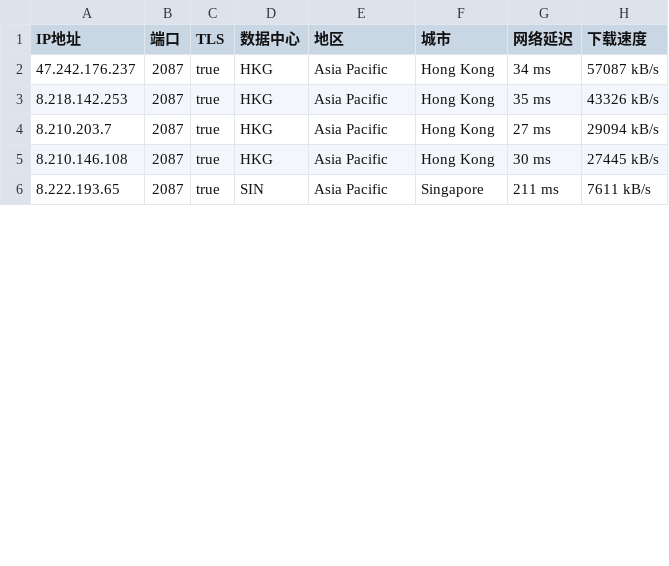
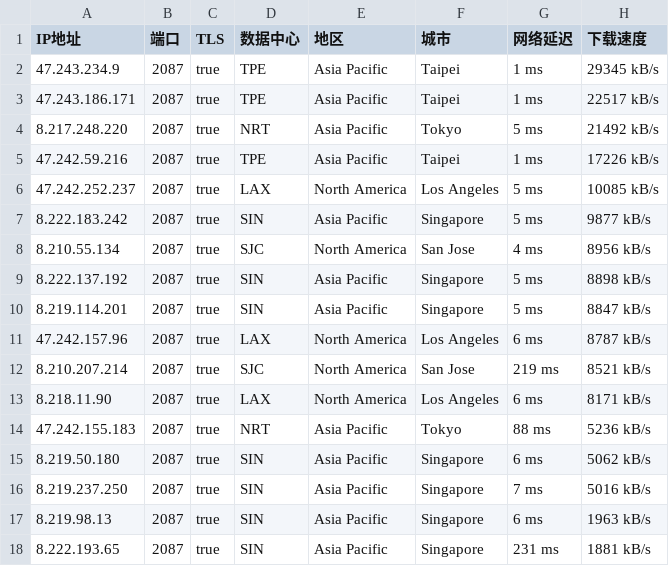
Before and after one commit to o2sky/yxip, a CSV file: fd/2087.csv, drawn as a sheet; only a part is shown; the diff covers the shown part only.

```diff
--- a/fd/2087.csv
+++ b/fd/2087.csv
@@ -1,6 +1,18 @@
 IP地址,端口,TLS,数据中心,地区,城市,网络延迟,下载速度
-47.242.176.237,2087,true,HKG,Asia Pacific,Hong Kong,34 ms,57087 kB/s
-8.218.142.253,2087,true,HKG,Asia Pacific,Hong Kong,35 ms,43326 kB/s
-8.210.203.7,2087,true,HKG,Asia Pacific,Hong Kong,27 ms,29094 kB/s
-8.210.146.108,2087,true,HKG,Asia Pacific,Hong Kong,30 ms,27445 kB/s
-8.222.193.65,2087,true,SIN,Asia Pacific,Singapore,211 ms,7611 kB/s
+47.243.234.9,2087,true,TPE,Asia Pacific,Taipei,1 ms,29345 kB/s
+47.243.186.171,2087,true,TPE,Asia Pacific,Taipei,1 ms,22517 kB/s
+8.217.248.220,2087,true,NRT,Asia Pacific,Tokyo,5 ms,21492 kB/s
+47.242.59.216,2087,true,TPE,Asia Pacific,Taipei,1 ms,17226 kB/s
+47.242.252.237,2087,true,LAX,North America,Los Angeles,5 ms,10085 kB/s
+8.222.183.242,2087,true,SIN,Asia Pacific,Singapore,5 ms,9877 kB/s
+8.210.55.134,2087,true,SJC,North America,San Jose,4 ms,8956 kB/s
+8.222.137.192,2087,true,SIN,Asia Pacific,Singapore,5 ms,8898 kB/s
+8.219.114.201,2087,true,SIN,Asia Pacific,Singapore,5 ms,8847 kB/s
+47.242.157.96,2087,true,LAX,North America,Los Angeles,6 ms,8787 kB/s
+8.210.207.214,2087,true,SJC,North America,San Jose,219 ms,8521 kB/s
+8.218.11.90,2087,true,LAX,North America,Los Angeles,6 ms,8171 kB/s
+47.242.155.183,2087,true,NRT,Asia Pacific,Tokyo,88 ms,5236 kB/s
+8.219.50.180,2087,true,SIN,Asia Pacific,Singapore,6 ms,5062 kB/s
+8.219.237.250,2087,true,SIN,Asia Pacific,Singapore,7 ms,5016 kB/s
+8.219.98.13,2087,true,SIN,Asia Pacific,Singapore,6 ms,1963 kB/s
+8.222.193.65,2087,true,SIN,Asia Pacific,Singapore,231 ms,1881 kB/s
```
Also changed, not shown: 1 added row, 3 removed rows and 9 edited cells elsewhere in this file, fd/2053.csv, fd/2083.csv, 3 other files.
